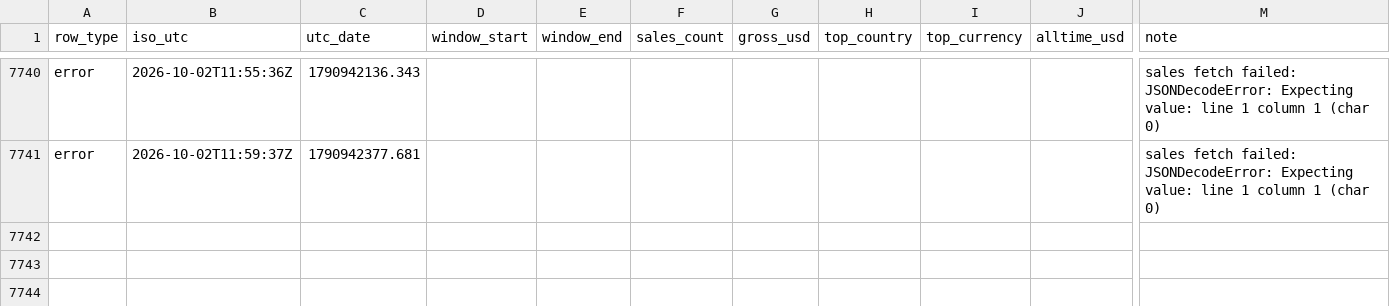
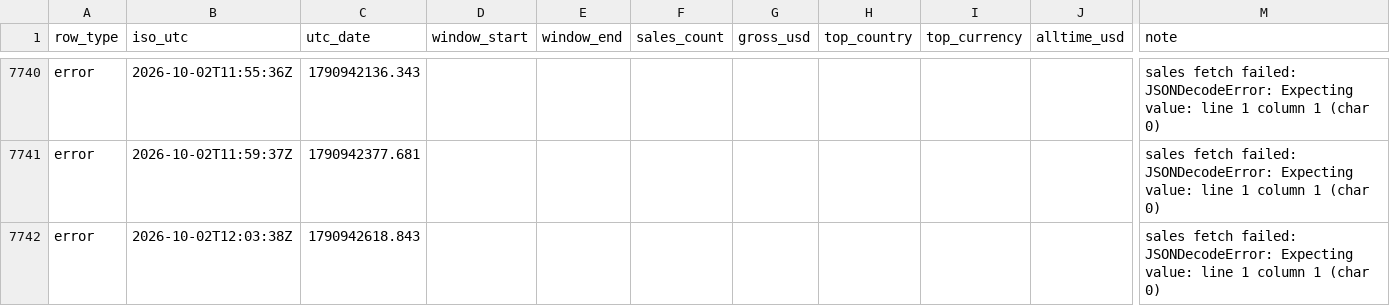
Before and after one commit to samwilco/bandcamp-revenue-tracker, a CSV file: data/bandcamp_log.csv, drawn as a sheet; only a part is shown, gaps mark what is left out; rows hold the shown columns only; the diff names each change by its address in the sheet, - before the commit and + after, or states it on an @@ line.

```diff
--- a/data/bandcamp_log.csv
+++ b/data/bandcamp_log.csv
+row 7742: error | 2026-10-02T12:03:38Z | 1790942618.843 |  |  |  |  |  |  |  | sales fetch failed: JSONDecodeError: Expecting value: line 1 column 1 (char 0)
```
